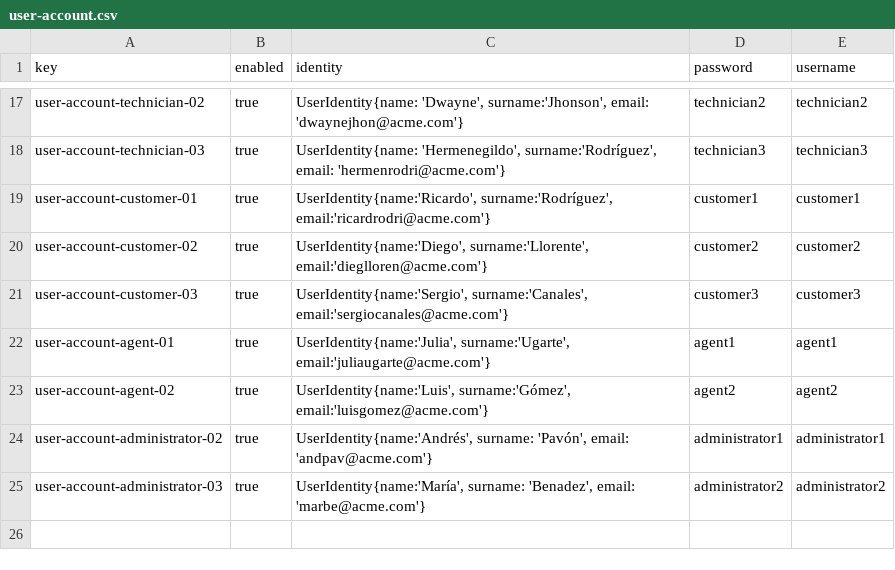
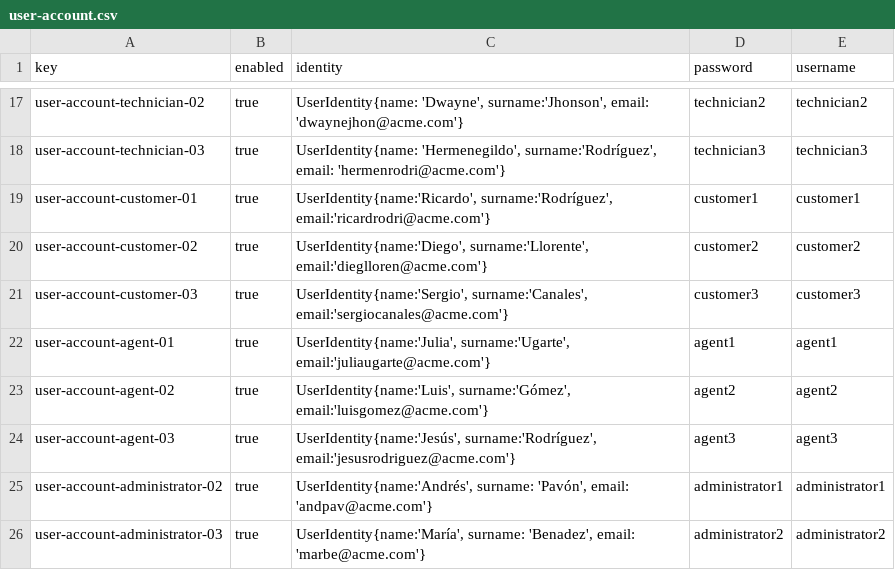
Before and after one commit to pabniecor/Acme-ANS-C3, a CSV file: src/main/resources/WEB-INF/data/sample/user-account.csv, drawn as a sheet; only a part is shown, gaps mark what is left out; the diff names each change by its address in the sheet, - before the commit and + after, or states it on an @@ line.

Commit message:
Fixed user-account.csv and assistance-agent.csv

```diff
--- a/src/main/resources/WEB-INF/data/sample/user-account.csv
+++ b/src/main/resources/WEB-INF/data/sample/user-account.csv
+row 24: user-account-agent-03 | true | UserIdentity{name:'Jesús', surname:'Rodríguez', email:'jesusrodriguez@acme.com'} | agent3 | agent3
```
Also changed, not shown: src/main/resources/WEB-INF/data/sample/assistance-agents.csv.
